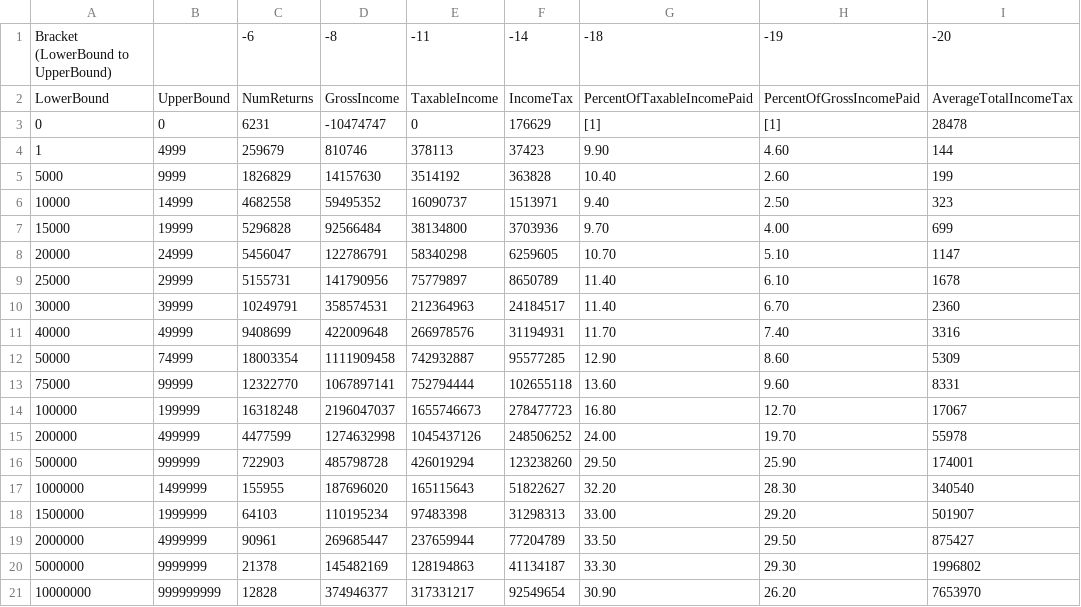
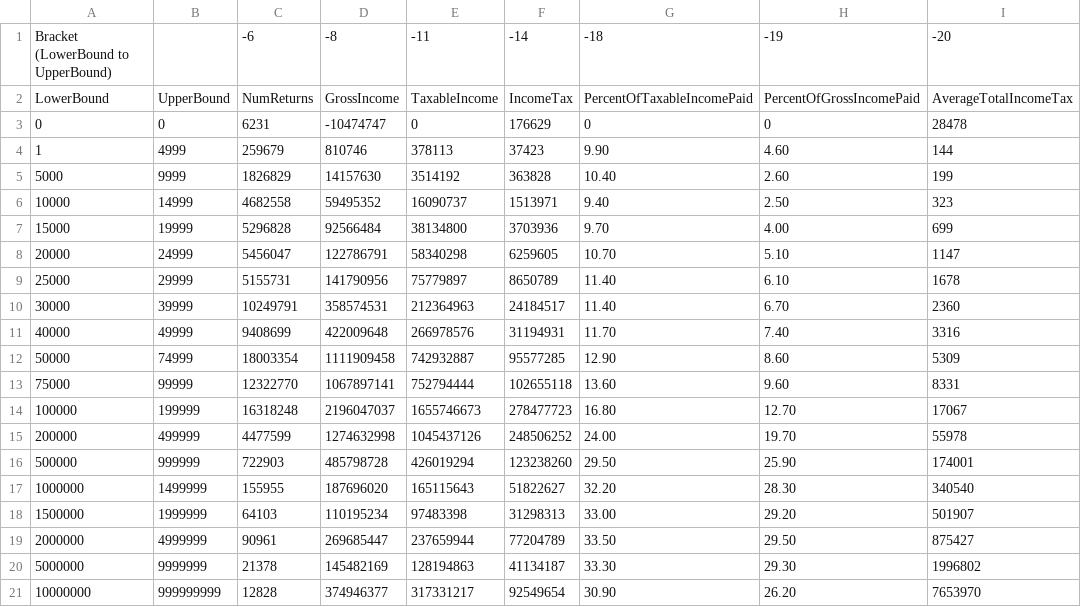
Before and after one commit to taxmeapp/taxapp, a CSV file: TaxMeApp/res/2013.csv, drawn as a sheet.

```diff
--- a/TaxMeApp/res/2013.csv
+++ b/TaxMeApp/res/2013.csv
@@ -2,3 +2,3 @@ Bracket (LowerBound to UpperBound),,-6,-8,-11,-14,-18,-19,-20
 LowerBound,UpperBound,NumReturns,GrossIncome,TaxableIncome,IncomeTax,PercentOfTaxableIncomePaid,PercentOfGrossIncomePaid,AverageTotalIncomeTax
-0,0,6231,-10474747,0,176629,[1],[1],28478
+0,0,6231,-10474747,0,176629,0,0,28478
 1,4999,259679,810746,378113,37423,9.90,4.60,144
```
Also changed, not shown: 3 other files.
